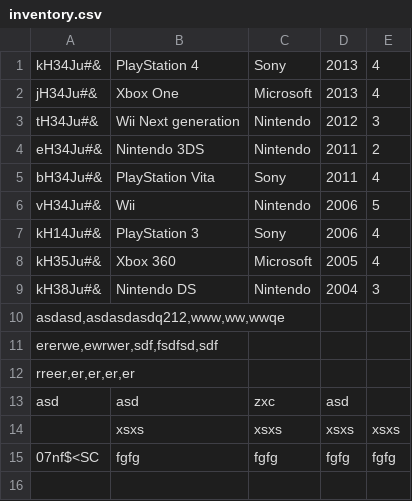
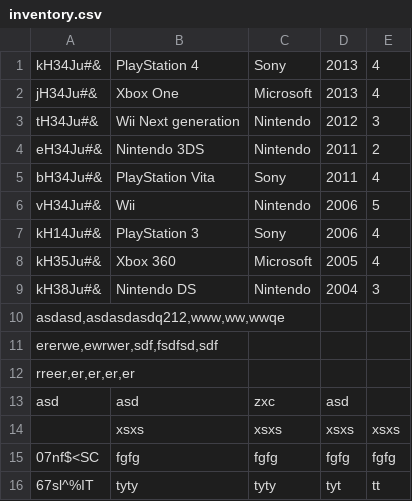
Before and after one commit to rlyyah/erp_for_bill_gates, a CSV file: inventory/inventory.csv, drawn as a sheet; the diff names each change by its address in the sheet, - before the commit and + after, or states it on an @@ line.

Commit message:
Add text to csv

```diff
--- a/inventory/inventory.csv
+++ b/inventory/inventory.csv
+row 16: 67sl^%IT | tyty | tyty | tyt | tt
```
